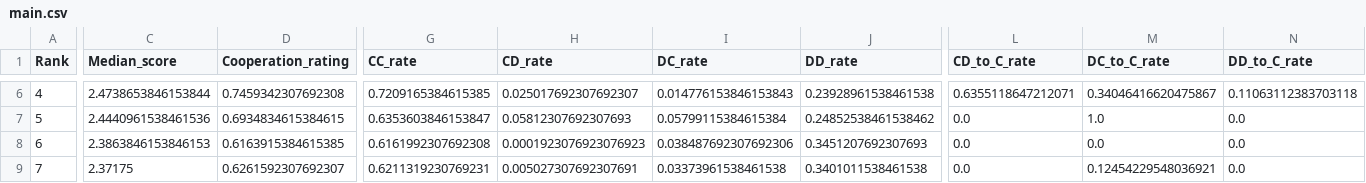
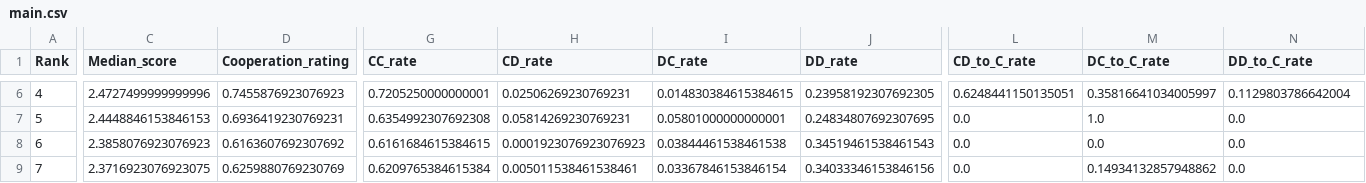
Before and after one commit to drvinceknight/testing_for_ZD, a CSV file: data/stewart_plotkin_tournament/summary/std/main.csv, drawn as a sheet; only a part is shown, gaps mark what is left out; the diff covers the shown part only; the diff names each change by its address in the sheet, - before the commit and + after, or states it on an @@ line.

```diff
--- a/data/stewart_plotkin_tournament/summary/std/main.csv
+++ b/data/stewart_plotkin_tournament/summary/std/main.csv
-C6 (Median_score): 2.4738653846153844
+C6 (Median_score): 2.4727499999999996
-D6 (Cooperation_rating): 0.7459342307692308
+D6 (Cooperation_rating): 0.7455876923076923
-G6 (CC_rate): 0.7209165384615385
+G6 (CC_rate): 0.7205250000000001
-H6 (CD_rate): 0.025017692307692307
+H6 (CD_rate): 0.02506269230769231
-I6 (DC_rate): 0.014776153846153843
+I6 (DC_rate): 0.014830384615384615
-J6 (DD_rate): 0.23928961538461538
+J6 (DD_rate): 0.23958192307692305
-L6 (CD_to_C_rate): 0.6355118647212071
+L6 (CD_to_C_rate): 0.6248441150135051
-M6 (DC_to_C_rate): 0.34046416620475867
+M6 (DC_to_C_rate): 0.35816641034005997
-N6 (DD_to_C_rate): 0.11063112383703118
+N6 (DD_to_C_rate): 0.1129803786642004
-C7 (Median_score): 2.4440961538461536
+C7 (Median_score): 2.4448846153846153
-D7 (Cooperation_rating): 0.6934834615384615
+D7 (Cooperation_rating): 0.6936419230769231
-G7 (CC_rate): 0.6353603846153847
+G7 (CC_rate): 0.6354992307692308
-H7 (CD_rate): 0.05812307692307693
+H7 (CD_rate): 0.05814269230769231
-I7 (DC_rate): 0.05799115384615384
+I7 (DC_rate): 0.05801000000000001
-J7 (DD_rate): 0.24852538461538462
+J7 (DD_rate): 0.24834807692307695
-C8 (Median_score): 2.3863846153846153
+C8 (Median_score): 2.3858076923076923
-D8 (Cooperation_rating): 0.6163915384615385
+D8 (Cooperation_rating): 0.6163607692307692
-G8 (CC_rate): 0.6161992307692308
+G8 (CC_rate): 0.6161684615384615
-I8 (DC_rate): 0.038487692307692306
+I8 (DC_rate): 0.03844461538461538
-J8 (DD_rate): 0.3451207692307693
+J8 (DD_rate): 0.34519461538461543
-C9 (Median_score): 2.37175
+C9 (Median_score): 2.3716923076923075
-D9 (Cooperation_rating): 0.6261592307692307
+D9 (Cooperation_rating): 0.6259880769230769
-G9 (CC_rate): 0.6211319230769231
+G9 (CC_rate): 0.6209765384615384
-H9 (CD_rate): 0.005027307692307691
+H9 (CD_rate): 0.005011538461538461
-I9 (DC_rate): 0.03373961538461538
+I9 (DC_rate): 0.03367846153846154
-J9 (DD_rate): 0.3401011538461538
+J9 (DD_rate): 0.34033346153846156
-M9 (DC_to_C_rate): 0.12454229548036921
+M9 (DC_to_C_rate): 0.14934132857948862
```
Also changed, not shown: 86 edited cells elsewhere in this file, data/stewart_plotkin_tournament/summary/noisy/main.csv, data/stewart_plotkin_tournament/summary/probend/main.csv.
